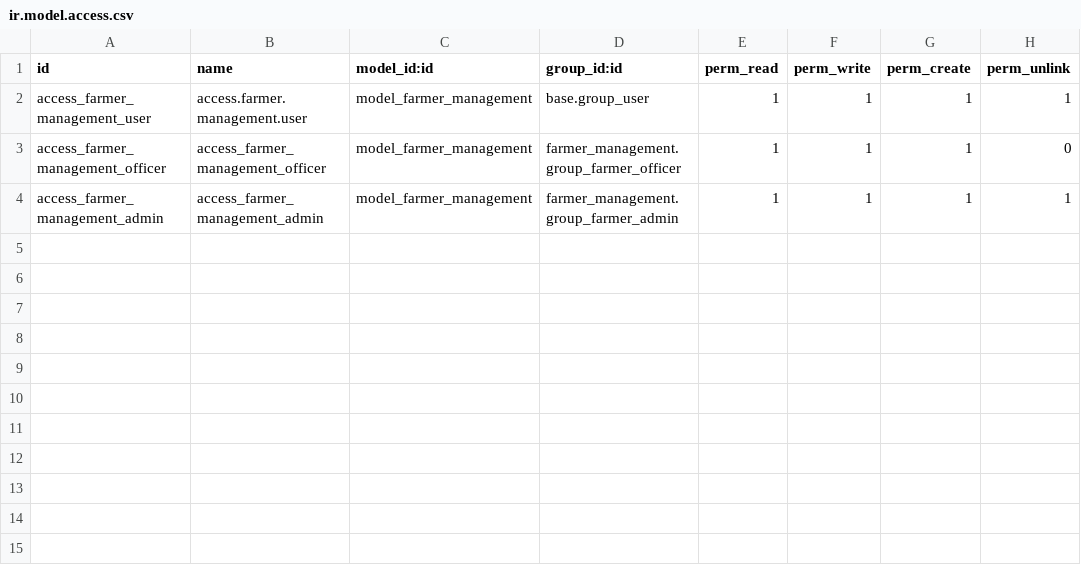
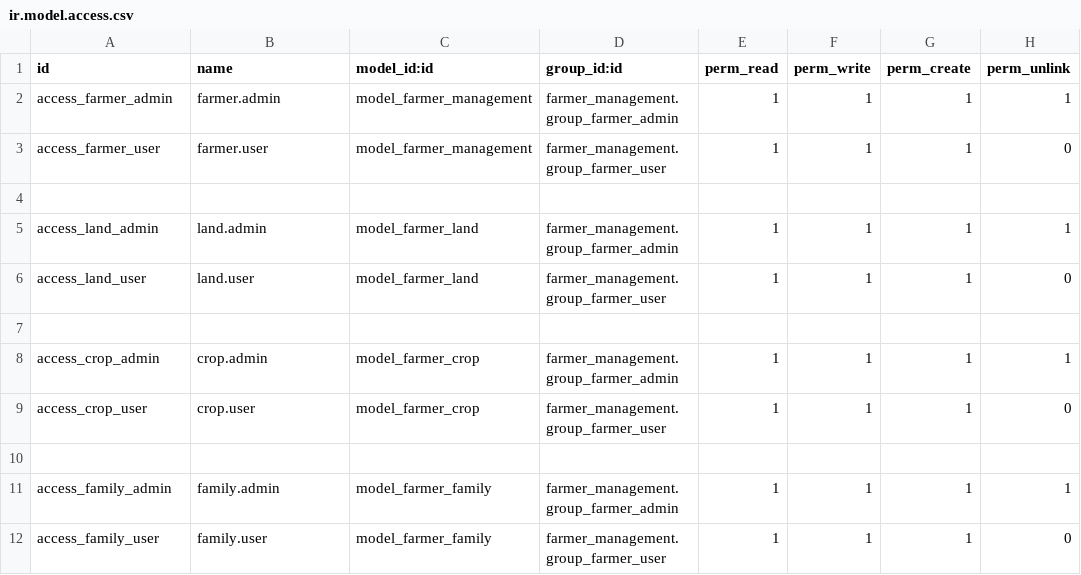
Before and after one commit to teddyabe6/odoo17_dev, a CSV file: addons/farmer_management/security/ir.model.access.csv, drawn as a sheet.

Commit message:
small farmer managemet complete week1 code

```diff
--- a/addons/farmer_management/security/ir.model.access.csv
+++ b/addons/farmer_management/security/ir.model.access.csv
@@ -1,4 +1,12 @@
 id,name,model_id:id,group_id:id,perm_read,perm_write,perm_create,perm_unlink
-access_farmer_management_user,access.farmer.management.user,model_farmer_management,base.group_user,1,1,1,1
-access_farmer_management_officer,access_farmer_management_officer,model_farmer_management,farmer_management.group_farmer_officer,1,1,1,0
-access_farmer_management_admin,access_farmer_management_admin,model_farmer_management,farmer_management.group_farmer_admin,1,1,1,1
+access_farmer_admin,farmer.admin,model_farmer_management,farmer_management.group_farmer_admin,1,1,1,1
+access_farmer_user,farmer.user,model_farmer_management,farmer_management.group_farmer_user,1,1,1,0
+
+access_land_admin,land.admin,model_farmer_land,farmer_management.group_farmer_admin,1,1,1,1
+access_land_user,land.user,model_farmer_land,farmer_management.group_farmer_user,1,1,1,0
+
+access_crop_admin,crop.admin,model_farmer_crop,farmer_management.group_farmer_admin,1,1,1,1
+access_crop_user,crop.user,model_farmer_crop,farmer_management.group_farmer_user,1,1,1,0
+
+access_family_admin,family.admin,model_farmer_family,farmer_management.group_farmer_admin,1,1,1,1
+access_family_user,family.user,model_farmer_family,farmer_management.group_farmer_user,1,1,1,0
```
Also changed, not shown: 10 other files.
